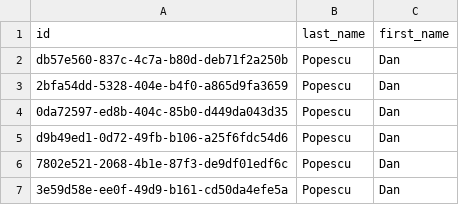
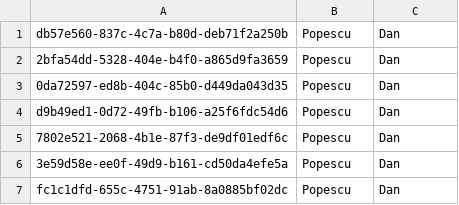
Before and after one commit to TgeorgeT/ELearning-Platform, a CSV file: teachers.csv, drawn as a sheet; only a part is shown; the shorter side is filled out with more unchanged rows; the diff names each change by its address in the sheet, - before the commit and + after, or states it on an @@ line.

```diff
--- a/teachers.csv
+++ b/teachers.csv
-row 1: id | last_name | first_name
```
Also changed, not shown: 9 other files.
